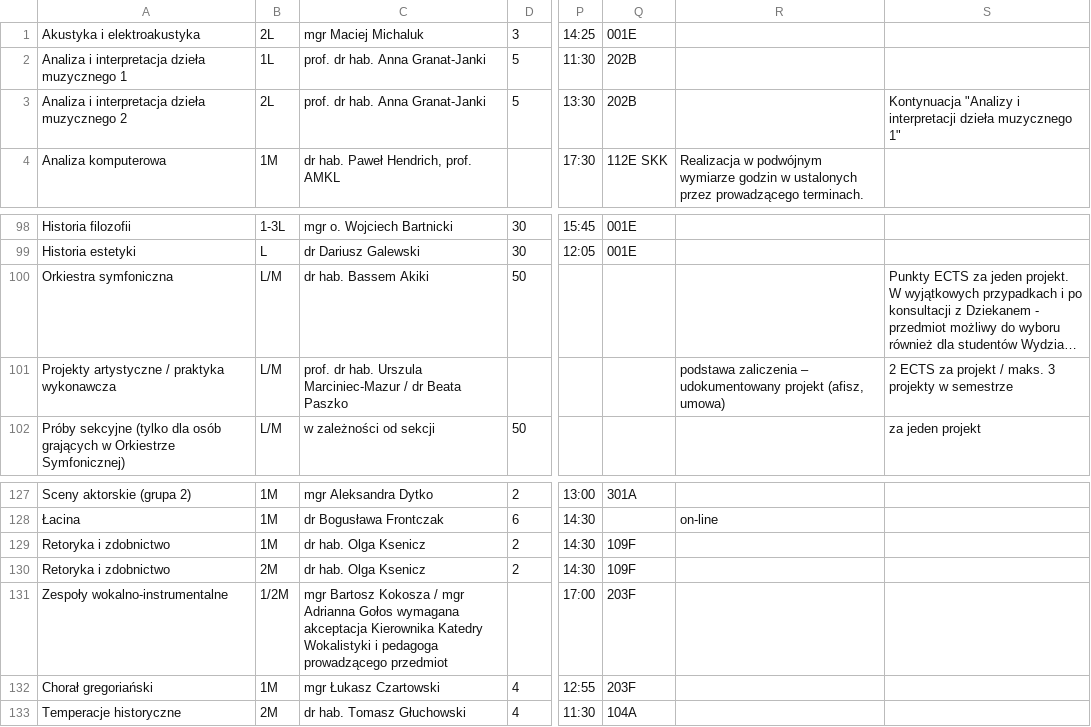
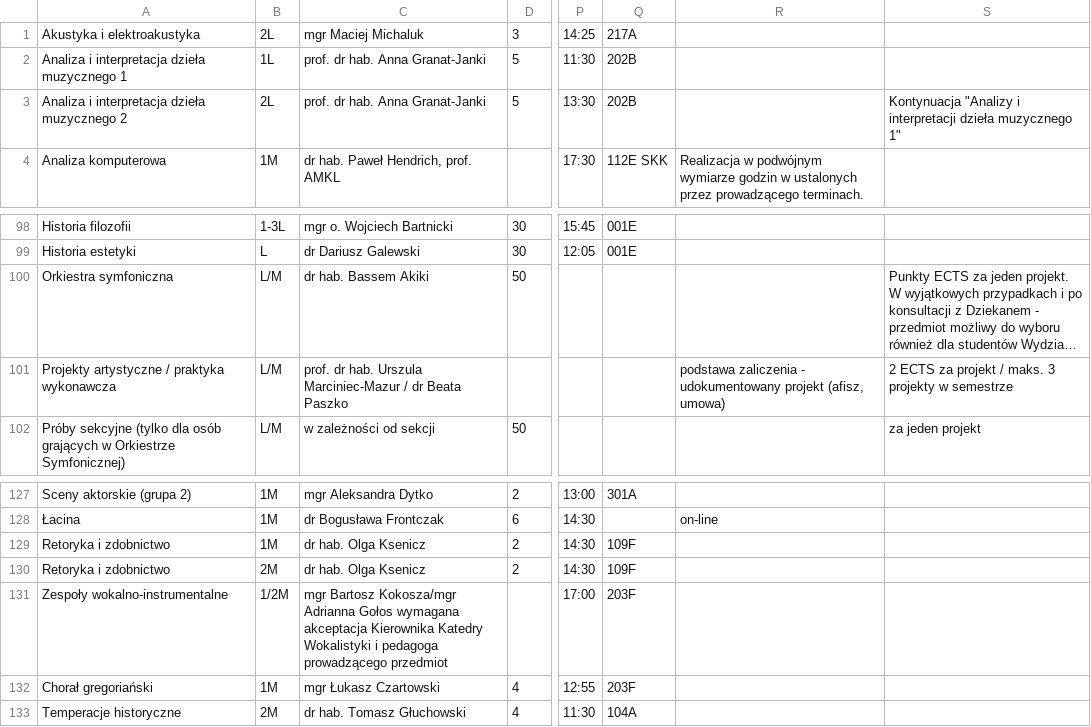
Before and after one commit to przemekkojs/AMKL, a TSV file: Fakultety/js/resources/fakultety2025_2026.tsv, drawn as a sheet; only a part is shown, gaps mark what is left out; long unchanged cells end in …; the diff covers the shown part only; the diff names each change by its address in the sheet, - before the commit and + after, or states it on an @@ line.

```diff
--- a/Fakultety/js/resources/fakultety2025_2026.tsv
+++ b/Fakultety/js/resources/fakultety2025_2026.tsv
-Q1: 001E
+Q1: 217A
-R101: podstawa zaliczenia – udokumentowany projekt…
+R101: podstawa zaliczenia - udokumentowany projekt…
-C131: mgr Bartosz Kokosza / mgr Adrianna Gołos…
+C131: mgr Bartosz Kokosza/mgr Adrianna Gołos…
```
Also changed, not shown: 2 added rows and 18 edited cells elsewhere in this file.
